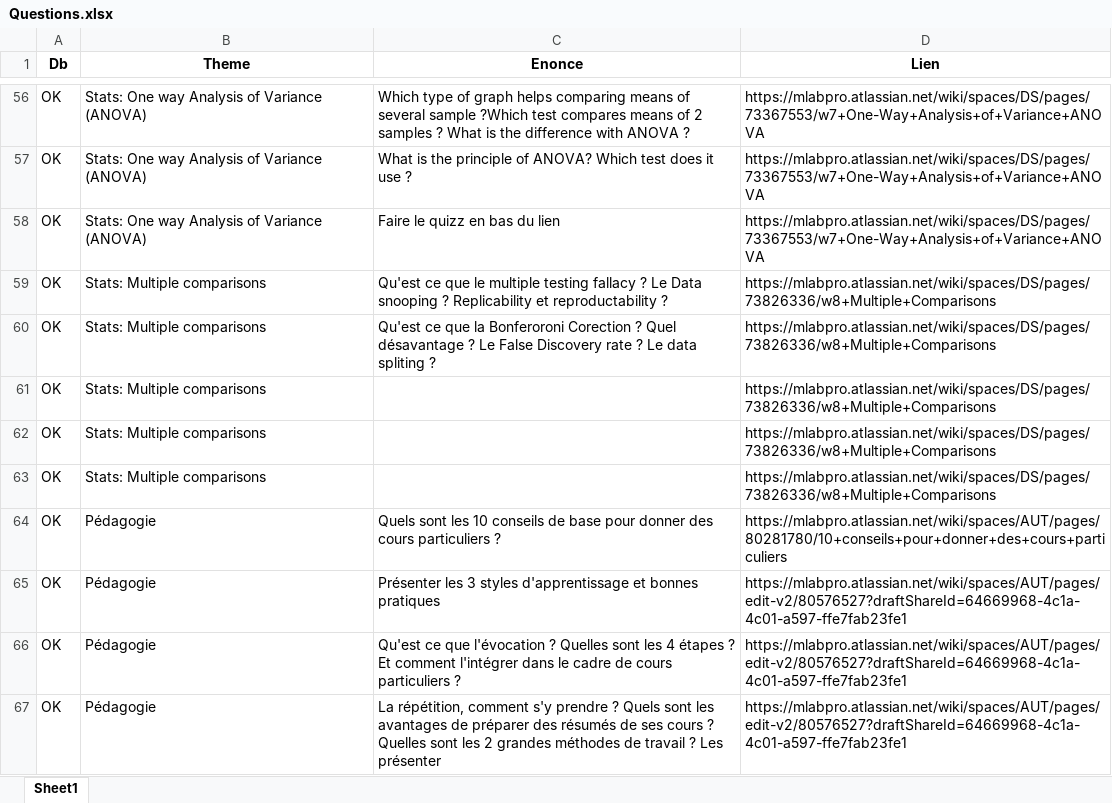
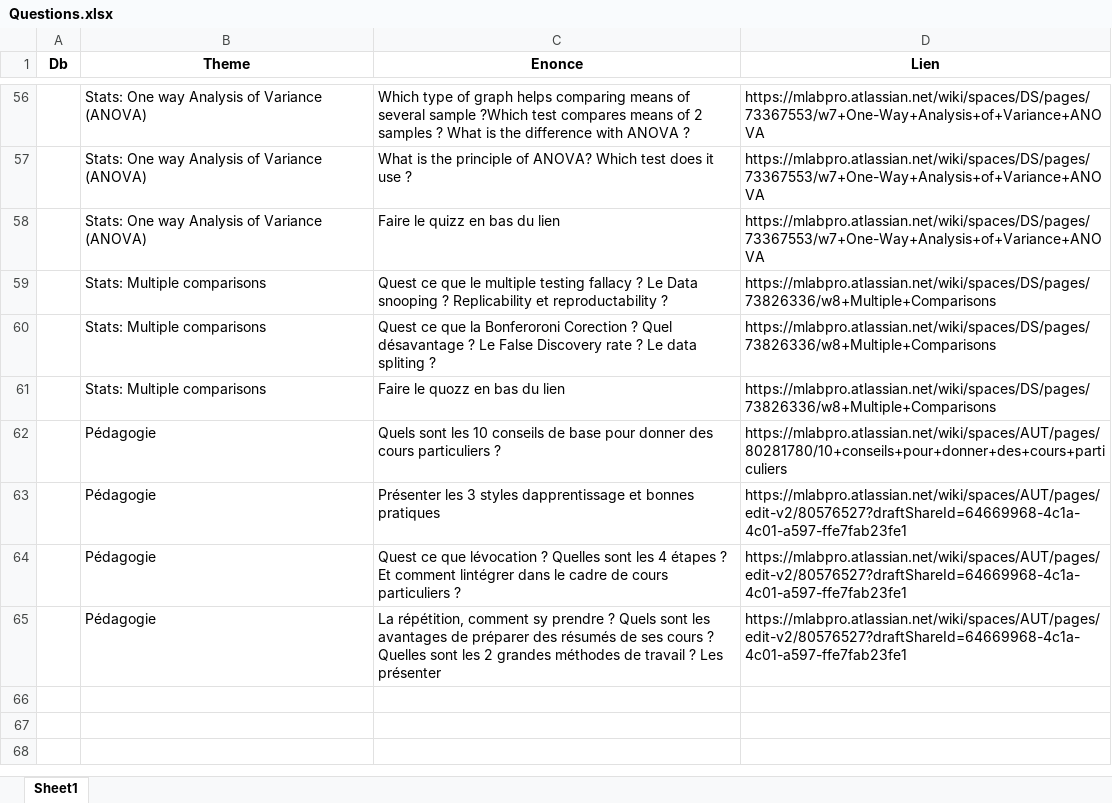
Before and after one commit to Maxence-Labesse/Flashcard-Interval-Learning, an Excel workbook: data/Questions.xlsx, sheet Sheet1, drawn as a sheet; only a part is shown, gaps mark what is left out; values as stored, in another font and other column widths than the file's, no borders; removed rows and columns are numbered as before the commit, all else as after; the diff covers the shown part only; the diff names each change by its address in the sheet, - before the commit and + after, or states it on an @@ line.

```diff
--- a/data/Questions.xlsx (sheet Sheet1)
+++ b/data/Questions.xlsx (sheet Sheet1)
-A56:A61 (Db): OK
+A56:A61 (Db): (empty)
-C59 (Enonce): Qu'est ce que…
+C59 (Enonce): Quest ce que…
-C60 (Enonce): Qu'est ce que…
+C60 (Enonce): Quest ce que…
-C61 (Enonce): (empty)
+C61 (Enonce): Faire le quozz en bas du lien
-row 62: OK | Stats: Multiple comparisons |  | https://mlabpro.atlassian.net/wiki/spaces/DS/pages/73826336/w8+Multiple+Comparisons
-row 63: OK | Stats: Multiple comparisons |  | https://mlabpro.atlassian.net/wiki/spaces/DS/pages/73826336/w8+Multiple+Comparisons
-A62:A65 (Db): OK
+A62:A65 (Db): (empty)
-C63 (Enonce): …3 styles d'apprentissage et bonnes…
+C63 (Enonce): …3 styles dapprentissage et bonnes…
-C64 (Enonce): Qu'est ce que l'évocation ? Quelles sont les 4 étapes ? Et comment l'intégrer dans le…
+C64 (Enonce): Quest ce que lévocation ? Quelles sont les 4 étapes ? Et comment lintégrer dans le…
-C65 (Enonce): …répétition, comment s'y prendre ?…
+C65 (Enonce): …répétition, comment sy prendre ?…
```
Also changed, not shown: 68 edited cells elsewhere in this sheet, 11 other files.
